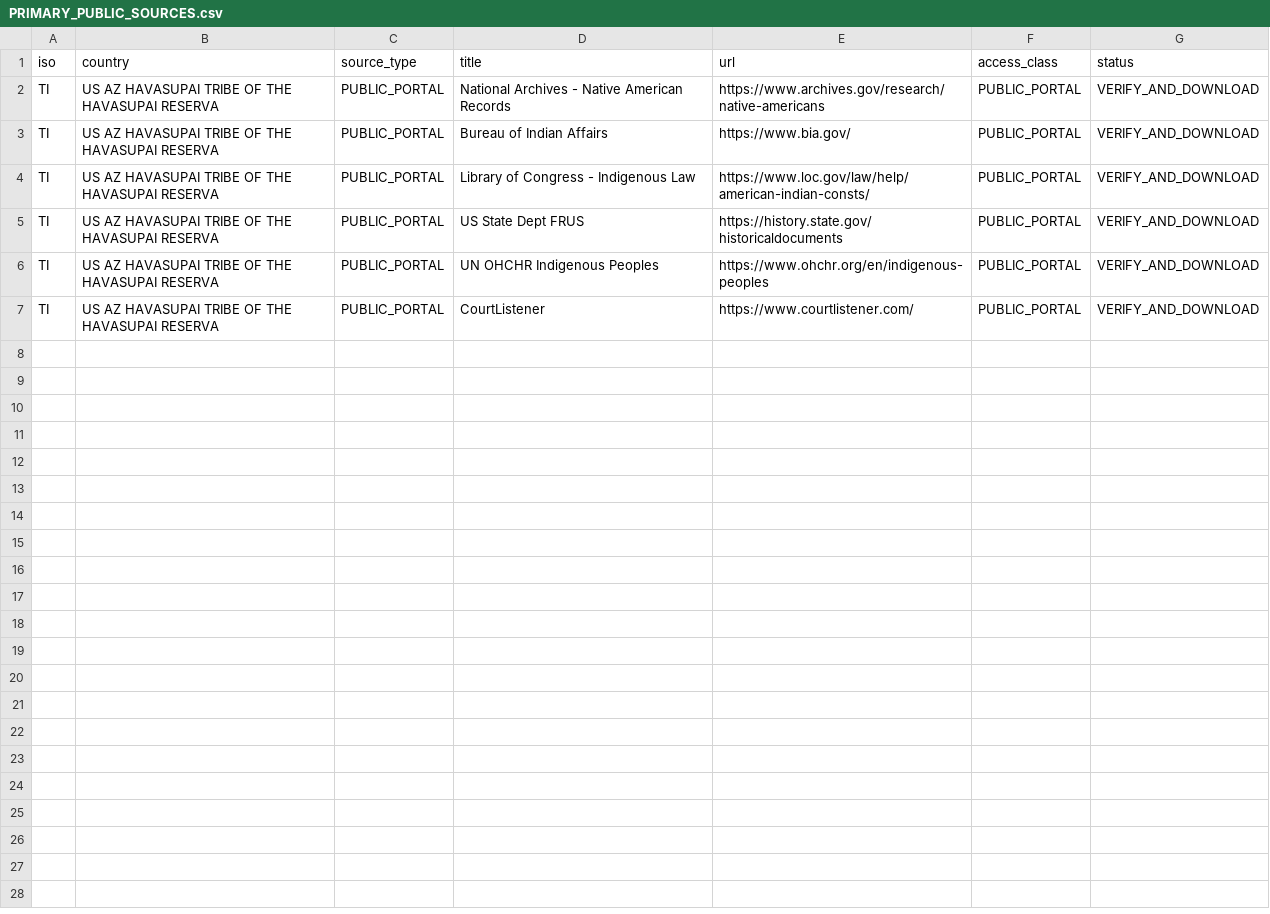
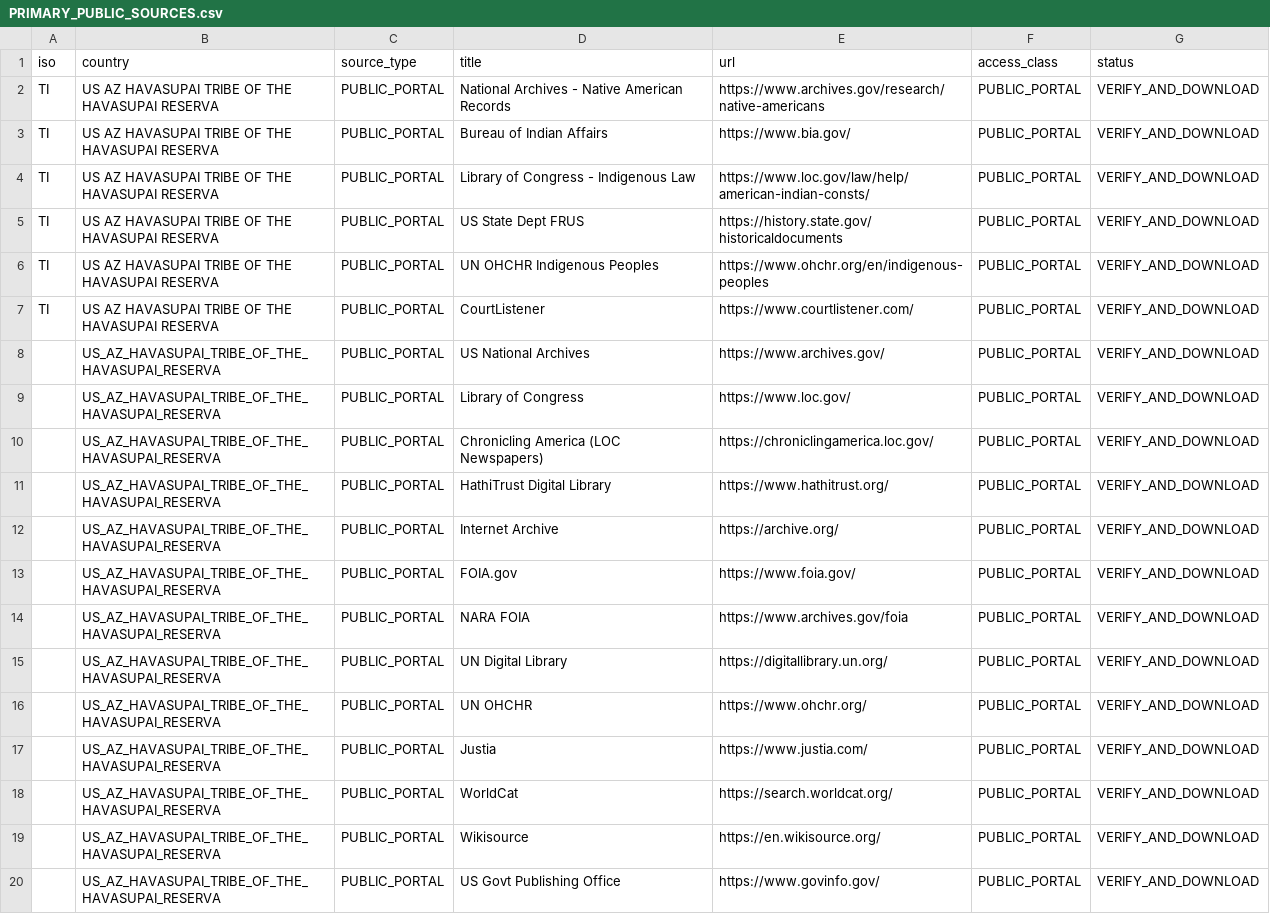
Before and after one commit to GlobalRestitutionAlliance/turtle-island-us-az-havasupai-tribe-of-the-havasupai-reserva-master-litigation, a CSV file: 03_Evidentiary_Exhibits/PRIMARY_PUBLIC_SOURCES.csv, drawn as a sheet.

Commit message:
Expand primary public source registries (Batch 2)

```diff
--- a/03_Evidentiary_Exhibits/PRIMARY_PUBLIC_SOURCES.csv
+++ b/03_Evidentiary_Exhibits/PRIMARY_PUBLIC_SOURCES.csv
@@ -7 +7,14 @@ TI,US AZ HAVASUPAI TRIBE OF THE HAVASUPAI RESERVA,PUBLIC_PORTAL,UN OHCHR Indigen
 TI,US AZ HAVASUPAI TRIBE OF THE HAVASUPAI RESERVA,PUBLIC_PORTAL,CourtListener,https://www.courtlistener.com/,PUBLIC_PORTAL,VERIFY_AND_DOWNLOAD
+,US_AZ_HAVASUPAI_TRIBE_OF_THE_HAVASUPAI_RESERVA,PUBLIC_PORTAL,US National Archives,https://www.archives.gov/,PUBLIC_PORTAL,VERIFY_AND_DOWNLOAD
+,US_AZ_HAVASUPAI_TRIBE_OF_THE_HAVASUPAI_RESERVA,PUBLIC_PORTAL,Library of Congress,https://www.loc.gov/,PUBLIC_PORTAL,VERIFY_AND_DOWNLOAD
+,US_AZ_HAVASUPAI_TRIBE_OF_THE_HAVASUPAI_RESERVA,PUBLIC_PORTAL,Chronicling America (LOC Newspapers),https://chroniclingamerica.loc.gov/,PUBLIC_PORTAL,VERIFY_AND_DOWNLOAD
+,US_AZ_HAVASUPAI_TRIBE_OF_THE_HAVASUPAI_RESERVA,PUBLIC_PORTAL,HathiTrust Digital Library,https://www.hathitrust.org/,PUBLIC_PORTAL,VERIFY_AND_DOWNLOAD
+,US_AZ_HAVASUPAI_TRIBE_OF_THE_HAVASUPAI_RESERVA,PUBLIC_PORTAL,Internet Archive,https://archive.org/,PUBLIC_PORTAL,VERIFY_AND_DOWNLOAD
+,US_AZ_HAVASUPAI_TRIBE_OF_THE_HAVASUPAI_RESERVA,PUBLIC_PORTAL,FOIA.gov,https://www.foia.gov/,PUBLIC_PORTAL,VERIFY_AND_DOWNLOAD
+,US_AZ_HAVASUPAI_TRIBE_OF_THE_HAVASUPAI_RESERVA,PUBLIC_PORTAL,NARA FOIA,https://www.archives.gov/foia,PUBLIC_PORTAL,VERIFY_AND_DOWNLOAD
+,US_AZ_HAVASUPAI_TRIBE_OF_THE_HAVASUPAI_RESERVA,PUBLIC_PORTAL,UN Digital Library,https://digitallibrary.un.org/,PUBLIC_PORTAL,VERIFY_AND_DOWNLOAD
+,US_AZ_HAVASUPAI_TRIBE_OF_THE_HAVASUPAI_RESERVA,PUBLIC_PORTAL,UN OHCHR,https://www.ohchr.org/,PUBLIC_PORTAL,VERIFY_AND_DOWNLOAD
+,US_AZ_HAVASUPAI_TRIBE_OF_THE_HAVASUPAI_RESERVA,PUBLIC_PORTAL,Justia,https://www.justia.com/,PUBLIC_PORTAL,VERIFY_AND_DOWNLOAD
+,US_AZ_HAVASUPAI_TRIBE_OF_THE_HAVASUPAI_RESERVA,PUBLIC_PORTAL,WorldCat,https://search.worldcat.org/,PUBLIC_PORTAL,VERIFY_AND_DOWNLOAD
+,US_AZ_HAVASUPAI_TRIBE_OF_THE_HAVASUPAI_RESERVA,PUBLIC_PORTAL,Wikisource,https://en.wikisource.org/,PUBLIC_PORTAL,VERIFY_AND_DOWNLOAD
+,US_AZ_HAVASUPAI_TRIBE_OF_THE_HAVASUPAI_RESERVA,PUBLIC_PORTAL,US Govt Publishing Office,https://www.govinfo.gov/,PUBLIC_PORTAL,VERIFY_AND_DOWNLOAD
```
Also changed, not shown: 2 other files.
